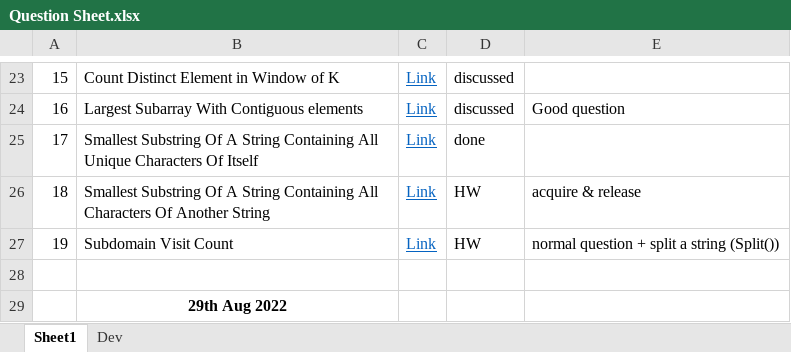
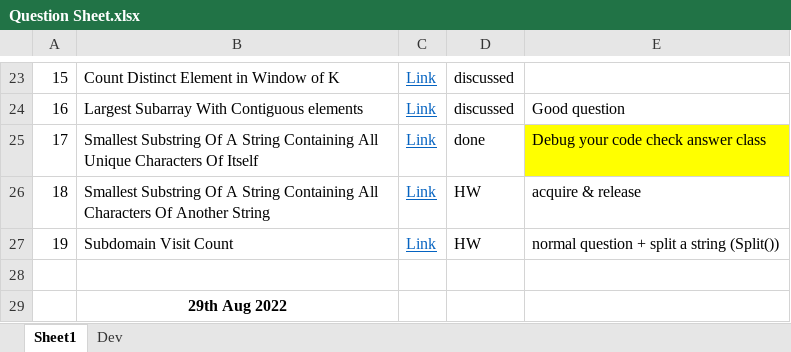
Before and after one commit to shubhb4u/Pepcoding-Level-1, an Excel workbook: Question Sheet.xlsx, sheet Sheet1, drawn as a sheet; only a part is shown, gaps mark what is left out; values as stored, in another font and other column widths than the file's, no borders; the diff names each change by its address in the sheet, - before the commit and + after, or states it on an @@ line.

```diff
--- a/Question Sheet.xlsx (sheet Sheet1)
+++ b/Question Sheet.xlsx (sheet Sheet1)
-E25: (empty)
+E25: Debug your code check answer class
-E25 fill: none
+E25 fill: #FFFF00
```
Also changed, not shown: 1 other file.
